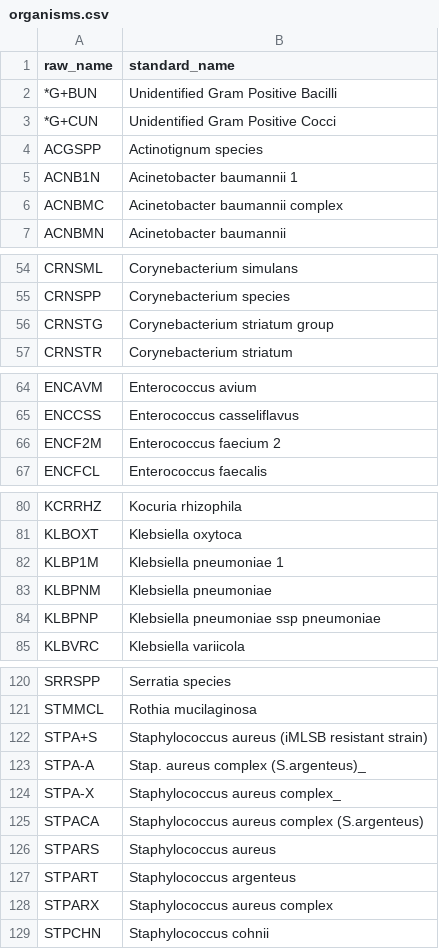
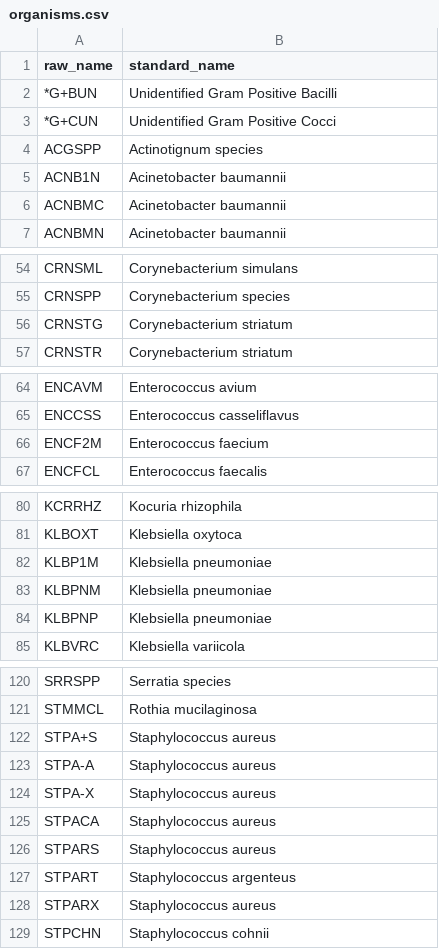
Before and after one commit to apiwatac125/andrej-karpathy-skills, a CSV file: antibiogram/config/organisms.csv, drawn as a sheet; only a part is shown, gaps mark what is left out; the diff covers the shown part only.

```diff
--- a/antibiogram/config/organisms.csv
+++ b/antibiogram/config/organisms.csv
@@ -4,4 +4,4 @@ raw_name,standard_name
 ACGSPP,Actinotignum species
-ACNB1N,Acinetobacter baumannii 1
-ACNBMC,Acinetobacter baumannii complex
+ACNB1N,Acinetobacter baumannii
+ACNBMC,Acinetobacter baumannii
 ACNBMN,Acinetobacter baumannii
@@ -55,3 +55,3 @@ CRNSML,Corynebacterium simulans
 CRNSPP,Corynebacterium species
-CRNSTG,Corynebacterium striatum group
+CRNSTG,Corynebacterium striatum
 CRNSTR,Corynebacterium striatum
@@ -65,3 +65,3 @@ ENCAVM,Enterococcus avium
 ENCCSS,Enterococcus casseliflavus
-ENCF2M,Enterococcus faecium 2
+ENCF2M,Enterococcus faecium
 ENCFCL,Enterococcus faecalis
@@ -81,5 +81,5 @@ KCRRHZ,Kocuria rhizophila
 KLBOXT,Klebsiella oxytoca
-KLBP1M,Klebsiella pneumoniae 1
+KLBP1M,Klebsiella pneumoniae
 KLBPNM,Klebsiella pneumoniae
-KLBPNP,Klebsiella pneumoniae ssp pneumoniae
+KLBPNP,Klebsiella pneumoniae
 KLBVRC,Klebsiella variicola
@@ -121,9 +121,9 @@ SRRSPP,Serratia species
 STMMCL,Rothia mucilaginosa
-STPA+S,Staphylococcus aureus (iMLSB resistant strain)
-STPA-A,Stap. aureus complex (S.argenteus)_
-STPA-X,Staphylococcus aureus complex_
-STPACA,Staphylococcus aureus complex (S.argenteus)
+STPA+S,Staphylococcus aureus
+STPA-A,Staphylococcus aureus
+STPA-X,Staphylococcus aureus
+STPACA,Staphylococcus aureus
 STPARS,Staphylococcus aureus
 STPART,Staphylococcus argenteus
-STPARX,Staphylococcus aureus complex
+STPARX,Staphylococcus aureus
 STPCHN,Staphylococcus cohnii
```
Also changed, not shown: 4 edited cells elsewhere in this file.
